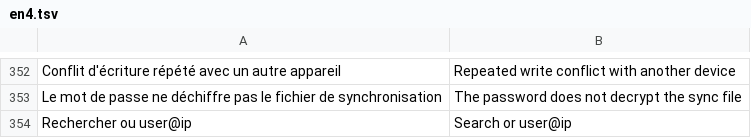
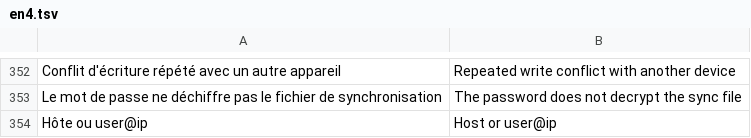
Before and after one commit to MrDDream/Nautile, a TSV file: core/i18n/translations/en4.tsv, drawn as a sheet; only a part is shown, gaps mark what is left out.

```diff
--- a/core/i18n/translations/en4.tsv
+++ b/core/i18n/translations/en4.tsv
@@ -353,2 +353,2 @@ Conflit d'écriture répété avec un autre appareil	Repeated write conflict wit
 Le mot de passe ne déchiffre pas le fichier de synchronisation	The password does not decrypt the sync file
-Rechercher ou user@ip	Search or user@ip
+Hôte ou user@ip	Host or user@ip
```
Also changed, not shown: 46 other files.
